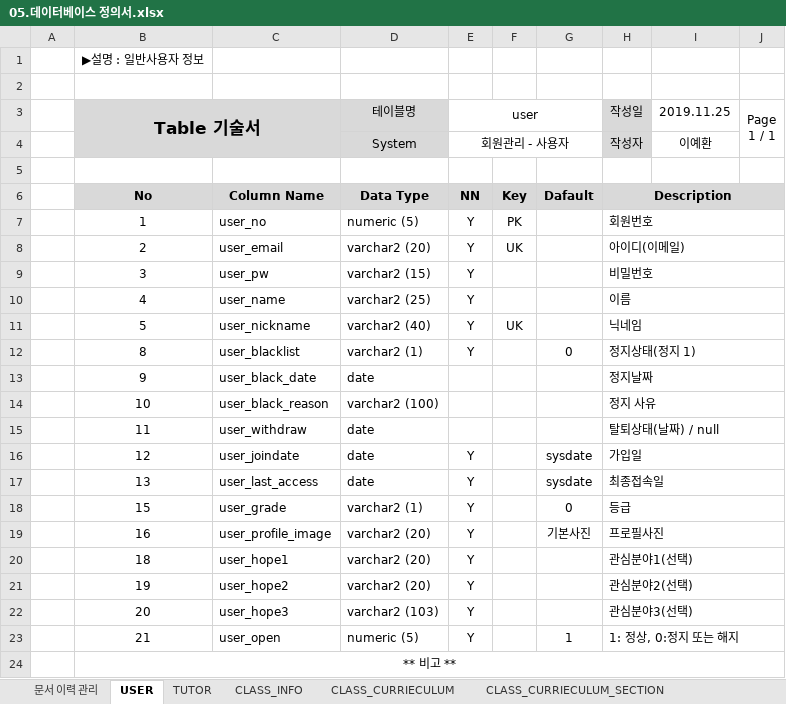
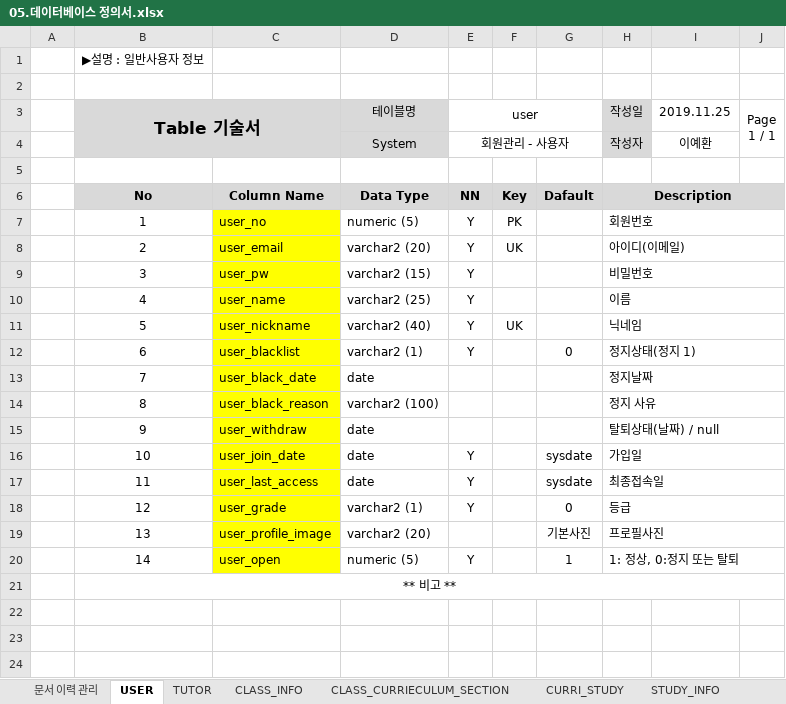
Before and after one commit to lyh5939/Tim_project, an Excel workbook: note/05.데이터베이스 정의서.xlsx, sheet USER, drawn as a sheet; values as stored, in another font and other column widths than the file's, no borders; removed rows and columns are numbered as before the commit, all else as after; the diff names each change by its address in the sheet, - before the commit and + after, or states it on an @@ line.

```diff
--- a/note/05.데이터베이스 정의서.xlsx (sheet USER)
+++ b/note/05.데이터베이스 정의서.xlsx (sheet USER)
-sheet tab: CLASS_CURRIECULUM
-C7:C19 fill: none
+C7:C19 fill: #FFFF00
-B12 (Table 기술서): 8
+B12 (Table 기술서): 6
-B13 (Table 기술서): 9
+B13 (Table 기술서): 7
-B14 (Table 기술서): 10
+B14 (Table 기술서): 8
-B15 (Table 기술서): 11
+B15 (Table 기술서): 9
-B16 (Table 기술서): 12
+B16 (Table 기술서): 10
-C16: user_joindate
+C16: user_join_date
-B17 (Table 기술서): 13
+B17 (Table 기술서): 11
-B18 (Table 기술서): 15
+B18 (Table 기술서): 12
-B19 (Table 기술서): 16
+B19 (Table 기술서): 13
-E19 (user): Y
+E19 (user): (empty)
-row 20:  | 18 | user_hope1 | varchar2 (20) | Y |  |  | 관심분야1(선택)
-row 21:  | 19 | user_hope2 | varchar2 (20) | Y |  |  | 관심분야2(선택)
-row 22:  | 20 | user_hope3 | varchar2 (103) | Y |  |  | 관심분야3(선택)
-B20 (Table 기술서): 21
+B20 (Table 기술서): 14
-C20 fill: none
+C20 fill: #FFFF00
-H20 (작성일): 1: 정상, 0:정지 또는 해지
+H20 (작성일): 1: 정상, 0:정지 또는 탈퇴
```
Also changed, not shown: sheet CLASS_INFO, sheet CURRI_STUDY, sheet CLASS_CURRIECULUM_SECTION, other sheet tabs, 24 other files.
